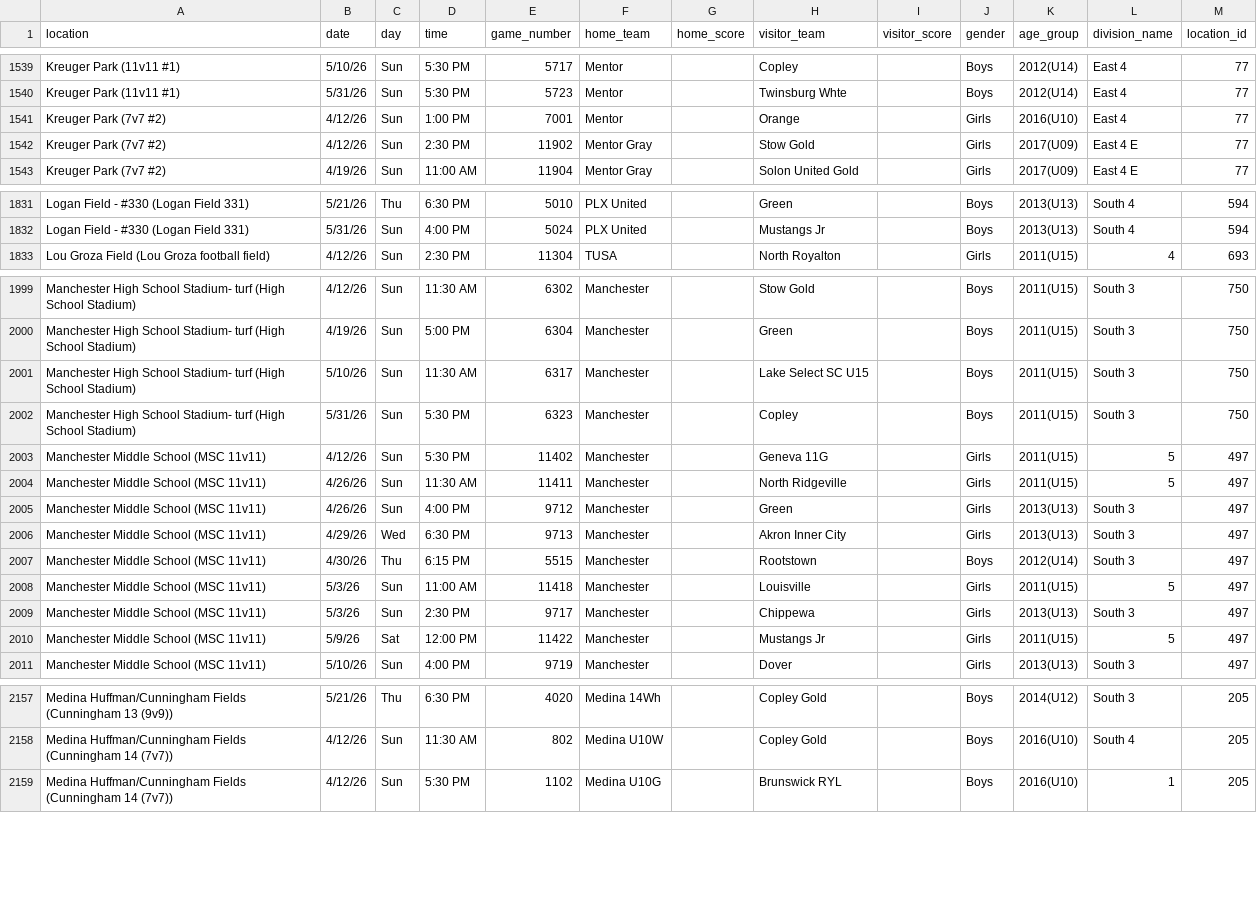
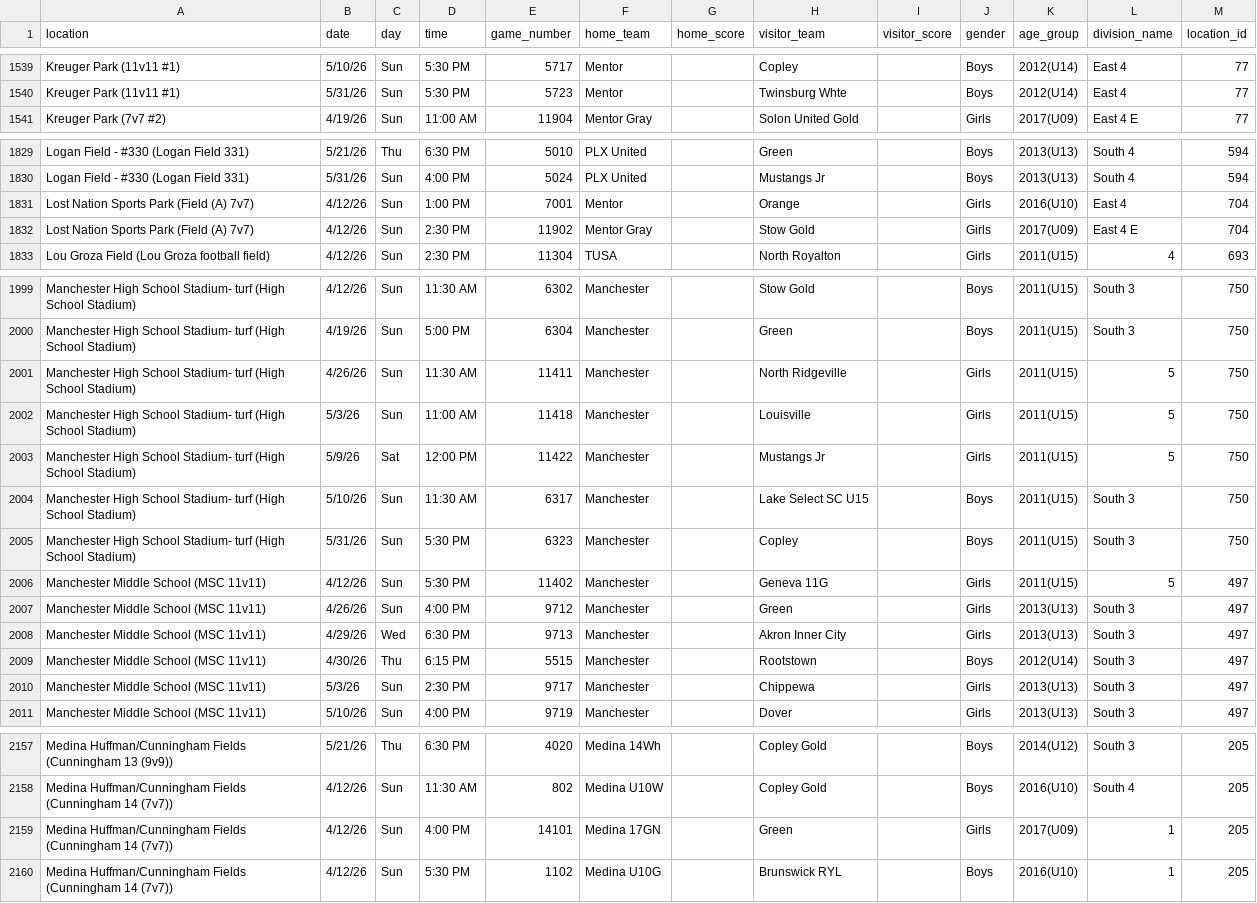
Before and after one commit to jp-ayyappan/soccer, a CSV file: Spring_2026/all_games.csv, drawn as a sheet; only a part is shown, gaps mark what is left out; the diff covers the shown part only.

```diff
--- a/Spring_2026/all_games.csv
+++ b/Spring_2026/all_games.csv
@@ -1540,4 +1540,2 @@ Kreuger Park (11v11 #1),5/10/26,Sun,5:30 PM,5717,Mentor,,Copley,,Boys,2012(U14),
 Kreuger Park (11v11 #1),5/31/26,Sun,5:30 PM,5723,Mentor,,Twinsburg   Whte,,Boys,2012(U14),East 4,77
-Kreuger Park (7v7 #2),4/12/26,Sun,1:00 PM,7001,Mentor,,Orange,,Girls,2016(U10),East 4,77
-Kreuger Park (7v7 #2),4/12/26,Sun,2:30 PM,11902,Mentor   Gray,,Stow   Gold,,Girls,2017(U09),East 4 E,77
 Kreuger Park (7v7 #2),4/19/26,Sun,11:00 AM,11904,Mentor   Gray,,Solon United   Gold,,Girls,2017(U09),East 4 E,77
@@ -1832,2 +1830,4 @@ Logan Field - #330 (Logan Field 331),5/21/26,Thu,6:30 PM,5010,PLX United,,Green,
 Logan Field - #330 (Logan Field 331),5/31/26,Sun,4:00 PM,5024,PLX United,,Mustangs Jr,,Boys,2013(U13),South 4,594
+Lost Nation Sports Park (Field (A) 7v7),4/12/26,Sun,1:00 PM,7001,Mentor,,Orange,,Girls,2016(U10),East 4,704
+Lost Nation Sports Park (Field (A) 7v7),4/12/26,Sun,2:30 PM,11902,Mentor   Gray,,Stow   Gold,,Girls,2017(U09),East 4 E,704
 Lou Groza Field (Lou Groza football field),4/12/26,Sun,2:30 PM,11304,TUSA,,North Royalton,,Girls,2011(U15),4,693
@@ -2000,2 +2000,5 @@ Manchester High School Stadium- turf (High School Stadium),4/12/26,Sun,11:30 AM,
 Manchester High School Stadium- turf (High School Stadium),4/19/26,Sun,5:00 PM,6304,Manchester,,Green,,Boys,2011(U15),South 3,750
+Manchester High School Stadium- turf (High School Stadium),4/26/26,Sun,11:30 AM,11411,Manchester,,North Ridgeville,,Girls,2011(U15),5,750
+Manchester High School Stadium- turf (High School Stadium),5/3/26,Sun,11:00 AM,11418,Manchester,,Louisville,,Girls,2011(U15),5,750
+Manchester High School Stadium- turf (High School Stadium),5/9/26,Sat,12:00 PM,11422,Manchester,,Mustangs Jr,,Girls,2011(U15),5,750
 Manchester High School Stadium- turf (High School Stadium),5/10/26,Sun,11:30 AM,6317,Manchester,,Lake Select SC   U15,,Boys,2011(U15),South 3,750
@@ -2003,3 +2006,2 @@ Manchester High School Stadium- turf (High School Stadium),5/31/26,Sun,5:30 PM,6
 Manchester Middle School (MSC 11v11),4/12/26,Sun,5:30 PM,11402,Manchester,,Geneva   11G,,Girls,2011(U15),5,497
-Manchester Middle School (MSC 11v11),4/26/26,Sun,11:30 AM,11411,Manchester,,North Ridgeville,,Girls,2011(U15),5,497
 Manchester Middle School (MSC 11v11),4/26/26,Sun,4:00 PM,9712,Manchester,,Green,,Girls,2013(U13),South 3,497
@@ -2007,5 +2009,3 @@ Manchester Middle School (MSC 11v11),4/29/26,Wed,6:30 PM,9713,Manchester,,Akron
 Manchester Middle School (MSC 11v11),4/30/26,Thu,6:15 PM,5515,Manchester,,Rootstown,,Boys,2012(U14),South 3,497
-Manchester Middle School (MSC 11v11),5/3/26,Sun,11:00 AM,11418,Manchester,,Louisville,,Girls,2011(U15),5,497
 Manchester Middle School (MSC 11v11),5/3/26,Sun,2:30 PM,9717,Manchester,,Chippewa,,Girls,2013(U13),South 3,497
-Manchester Middle School (MSC 11v11),5/9/26,Sat,12:00 PM,11422,Manchester,,Mustangs Jr,,Girls,2011(U15),5,497
 Manchester Middle School (MSC 11v11),5/10/26,Sun,4:00 PM,9719,Manchester,,Dover,,Girls,2013(U13),South 3,497
@@ -2158,2 +2158,3 @@ Medina Huffman/Cunningham Fields (Cunningham 13 (9v9)),5/21/26,Thu,6:30 PM,4020,
 Medina Huffman/Cunningham Fields (Cunningham 14 (7v7)),4/12/26,Sun,11:30 AM,802,Medina   U10W,,Copley   Gold,,Boys,2016(U10),South 4,205
+Medina Huffman/Cunningham Fields (Cunningham 14 (7v7)),4/12/26,Sun,4:00 PM,14101,Medina   17GN,,Green,,Girls,2017(U09),1,205
 Medina Huffman/Cunningham Fields (Cunningham 14 (7v7)),4/12/26,Sun,5:30 PM,1102,Medina   U10G,,Brunswick   RYL,,Boys,2016(U10),1,205
```
Also changed, not shown: 1 added row, 2 removed rows and 16 edited cells elsewhere in this file, 5 other files.
